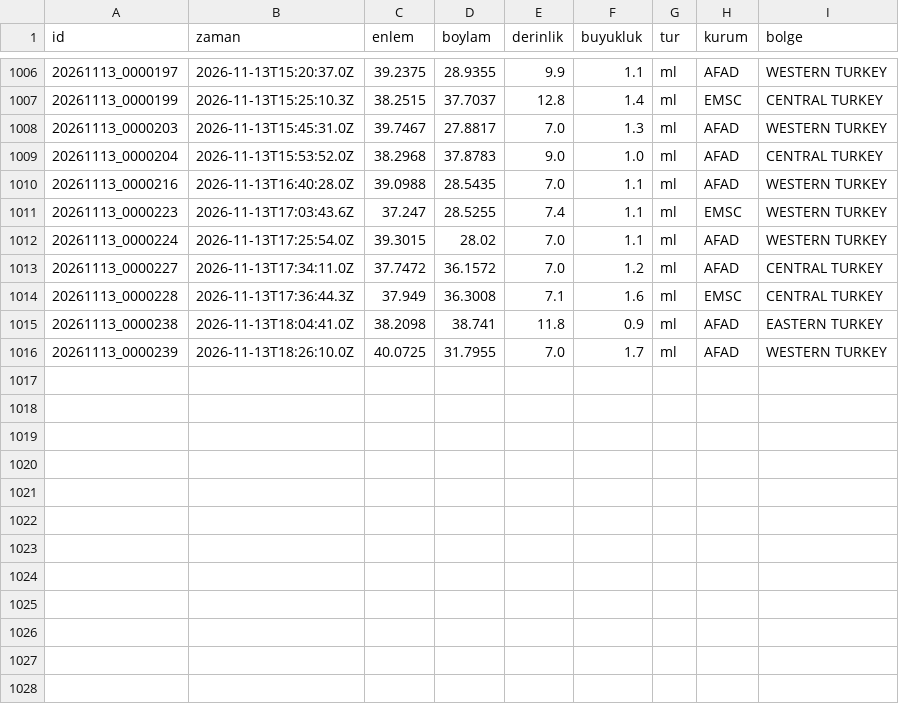
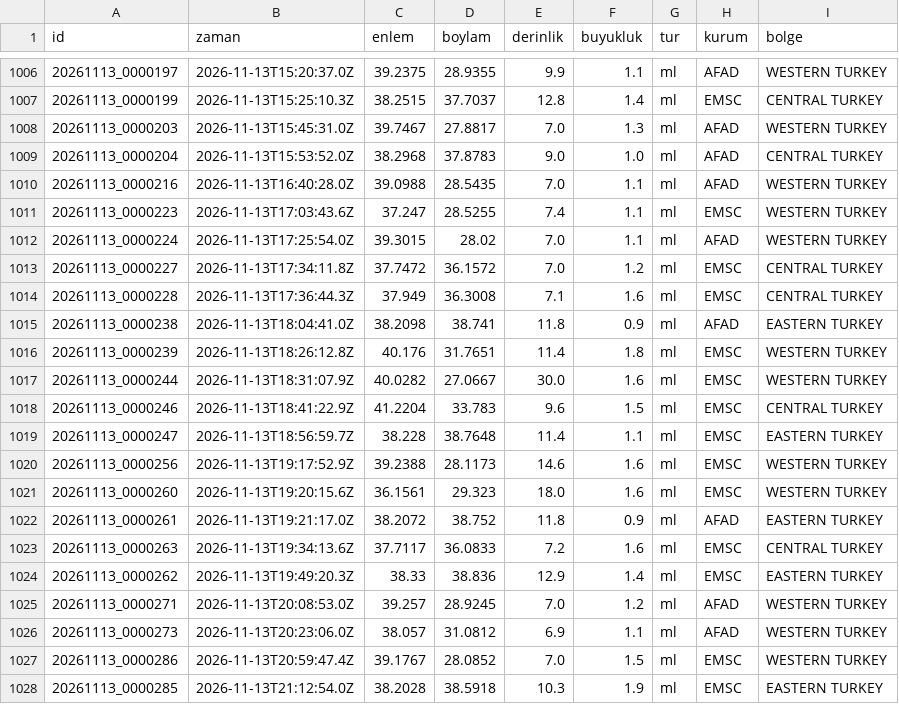
Before and after one commit to birtohum/turkiye-sallandi, a CSV file: veri/emsc/2026-11.csv, drawn as a sheet; only a part is shown, gaps mark what is left out.

```diff
--- a/veri/emsc/2026-11.csv
+++ b/veri/emsc/2026-11.csv
@@ -1012,5 +1012,17 @@ id,zaman,enlem,boylam,derinlik,buyukluk,tur,kurum,bolge
 20261113_0000224,2026-11-13T17:25:54.0Z,39.3015,28.02,7.0,1.1,ml,AFAD,WESTERN TURKEY
-20261113_0000227,2026-11-13T17:34:11.0Z,37.7472,36.1572,7.0,1.2,ml,AFAD,CENTRAL TURKEY
+20261113_0000227,2026-11-13T17:34:11.8Z,37.7472,36.1572,7.0,1.2,ml,EMSC,CENTRAL TURKEY
 20261113_0000228,2026-11-13T17:36:44.3Z,37.949,36.3008,7.1,1.6,ml,EMSC,CENTRAL TURKEY
 20261113_0000238,2026-11-13T18:04:41.0Z,38.2098,38.741,11.8,0.9,ml,AFAD,EASTERN TURKEY
-20261113_0000239,2026-11-13T18:26:10.0Z,40.0725,31.7955,7.0,1.7,ml,AFAD,WESTERN TURKEY
+20261113_0000239,2026-11-13T18:26:12.8Z,40.176,31.7651,11.4,1.8,ml,EMSC,WESTERN TURKEY
+20261113_0000244,2026-11-13T18:31:07.9Z,40.0282,27.0667,30.0,1.6,ml,EMSC,WESTERN TURKEY
+20261113_0000246,2026-11-13T18:41:22.9Z,41.2204,33.783,9.6,1.5,ml,EMSC,CENTRAL TURKEY
+20261113_0000247,2026-11-13T18:56:59.7Z,38.228,38.7648,11.4,1.1,ml,EMSC,EASTERN TURKEY
+20261113_0000256,2026-11-13T19:17:52.9Z,39.2388,28.1173,14.6,1.6,ml,EMSC,WESTERN TURKEY
+20261113_0000260,2026-11-13T19:20:15.6Z,36.1561,29.323,18.0,1.6,ml,EMSC,WESTERN TURKEY
+20261113_0000261,2026-11-13T19:21:17.0Z,38.2072,38.752,11.8,0.9,ml,AFAD,EASTERN TURKEY
+20261113_0000263,2026-11-13T19:34:13.6Z,37.7117,36.0833,7.2,1.6,ml,EMSC,CENTRAL TURKEY
+20261113_0000262,2026-11-13T19:49:20.3Z,38.33,38.836,12.9,1.4,ml,EMSC,EASTERN TURKEY
+20261113_0000271,2026-11-13T20:08:53.0Z,39.257,28.9245,7.0,1.2,ml,AFAD,WESTERN TURKEY
+20261113_0000273,2026-11-13T20:23:06.0Z,38.057,31.0812,6.9,1.1,ml,AFAD,WESTERN TURKEY
+20261113_0000286,2026-11-13T20:59:47.4Z,39.1767,28.0852,7.0,1.5,ml,EMSC,WESTERN TURKEY
+20261113_0000285,2026-11-13T21:12:54.0Z,38.2028,38.5918,10.3,1.9,ml,EMSC,EASTERN TURKEY
```
Also changed, not shown: 3 other files.
